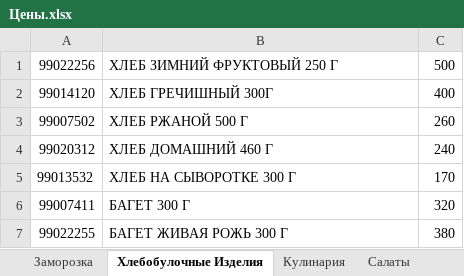
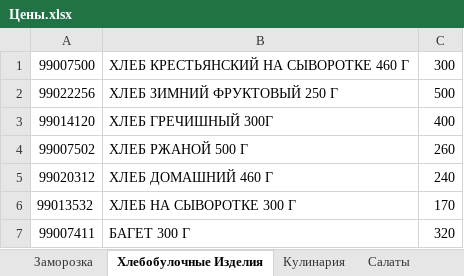
Before and after one commit to Asquarre/FermagTg, an Excel workbook: public/Цены.xlsx, sheet Хлебобулочные Изделия, drawn as a sheet; only a part is shown; the shorter side is filled out with more unchanged rows; values as stored, in another font and other column widths than the file's, no borders; the diff names each change by its address in the sheet, - before the commit and + after, or states it on an @@ line.

Commit message:
cat change

```diff
--- a/public/Цены.xlsx (sheet Хлебобулочные Изделия)
+++ b/public/Цены.xlsx (sheet Хлебобулочные Изделия)
+row 1: 99007500 | ХЛЕБ КРЕСТЬЯНСКИЙ НА СЫВОРОТКЕ 460 Г | 300
```
